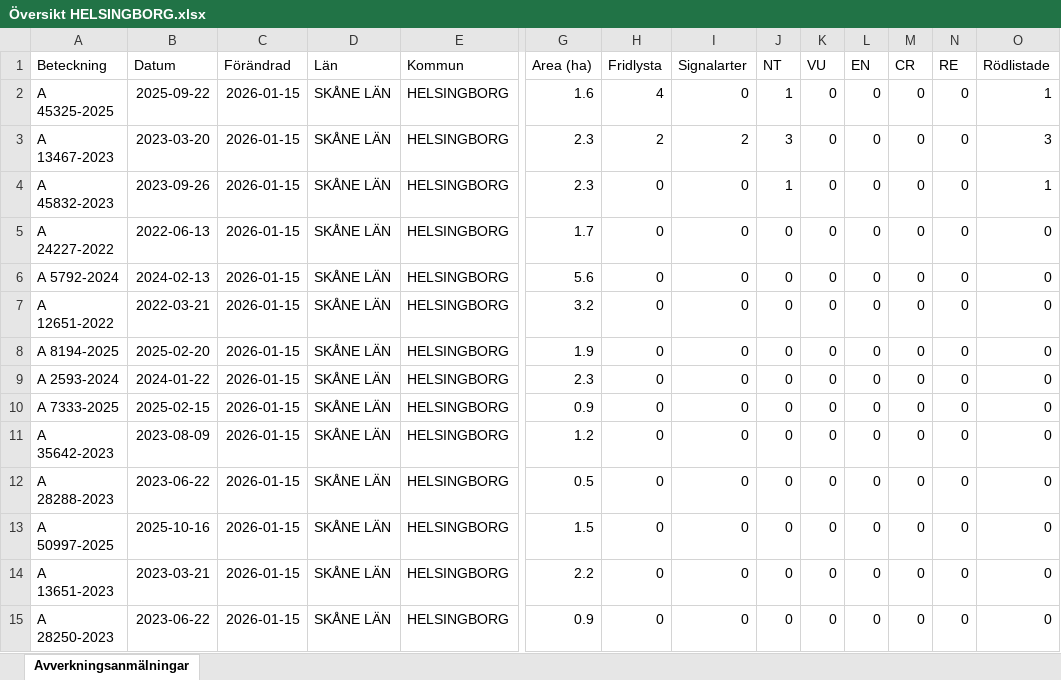
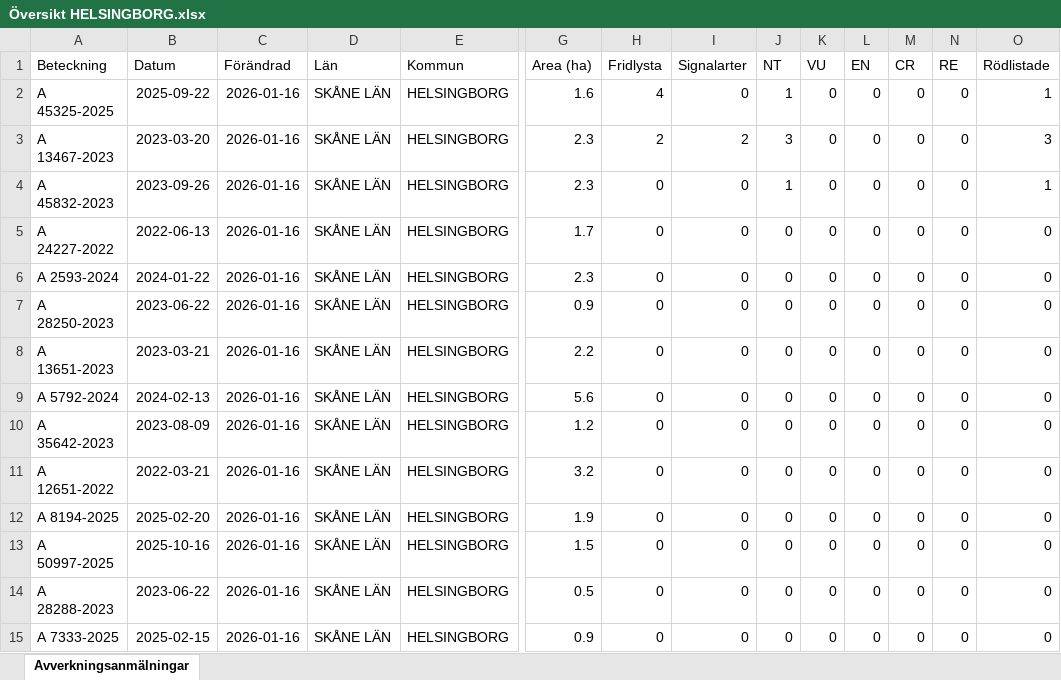
Before and after one commit to klasma/Logging_1283, an Excel workbook: Översikt HELSINGBORG.xlsx, sheet Avverkningsanmälningar, drawn as a sheet; only a part is shown, gaps mark what is left out; values as stored, in another font and other column widths than the file's, no borders; removed rows and columns are numbered as before the commit, all else as after; rows hold the shown columns only; the diff names each change by its address in the sheet, - before the commit and + after, or states it on an @@ line.

```diff
--- a/Översikt HELSINGBORG.xlsx (sheet Avverkningsanmälningar)
+++ b/Översikt HELSINGBORG.xlsx (sheet Avverkningsanmälningar)
-C2:C5 (Förändrad): 2026-01-15
+C2:C5 (Förändrad): 2026-01-16
+row 6: A 2593-2024 | 2024-01-22 | 2026-01-16 | SKÅNE LÄN | HELSINGBORG | 2.3 | 0 | 0 | 0 | 0 | 0 | 0 | 0 | 0
+row 7: A 28250-2023 | 2023-06-22 | 2026-01-16 | SKÅNE LÄN | HELSINGBORG | 0.9 | 0 | 0 | 0 | 0 | 0 | 0 | 0 | 0
+row 8: A 13651-2023 | 2023-03-21 | 2026-01-16 | SKÅNE LÄN | HELSINGBORG | 2.2 | 0 | 0 | 0 | 0 | 0 | 0 | 0 | 0
-C9 (Förändrad): 2026-01-15
+C9 (Förändrad): 2026-01-16
+row 10: A 35642-2023 | 2023-08-09 | 2026-01-16 | SKÅNE LÄN | HELSINGBORG | 1.2 | 0 | 0 | 0 | 0 | 0 | 0 | 0 | 0
-C11:C12 (Förändrad): 2026-01-15
+C11:C12 (Förändrad): 2026-01-16
-row 9: A 2593-2024 | 2024-01-22 | 2026-01-15 | SKÅNE LÄN | HELSINGBORG | 2.3 | 0 | 0 | 0 | 0 | 0 | 0 | 0 | 0
-A13 (Beteckning): A 7333-2025
+A13 (Beteckning): A 50997-2025
-B13 (Datum): 2025-02-15
+B13 (Datum): 2025-10-16
-C13 (Förändrad): 2026-01-15
+C13 (Förändrad): 2026-01-16
-G13 (Area (ha)): 0.9
+G13 (Area (ha)): 1.5
-row 11: A 35642-2023 | 2023-08-09 | 2026-01-15 | SKÅNE LÄN | HELSINGBORG | 1.2 | 0 | 0 | 0 | 0 | 0 | 0 | 0 | 0
-C14 (Förändrad): 2026-01-15
+C14 (Förändrad): 2026-01-16
-row 13: A 50997-2025 | 2025-10-16 | 2026-01-15 | SKÅNE LÄN | HELSINGBORG | 1.5 | 0 | 0 | 0 | 0 | 0 | 0 | 0 | 0
-row 14: A 13651-2023 | 2023-03-21 | 2026-01-15 | SKÅNE LÄN | HELSINGBORG | 2.2 | 0 | 0 | 0 | 0 | 0 | 0 | 0 | 0
-A15 (Beteckning): A 28250-2023
+A15 (Beteckning): A 7333-2025
-B15 (Datum): 2023-06-22
+B15 (Datum): 2025-02-15
-C15 (Förändrad): 2026-01-15
+C15 (Förändrad): 2026-01-16
```
Also changed, not shown: artfynd/A 13467-2023 artfynd.xlsx, artfynd/A 45325-2025 artfynd.xlsx, 18 other files.
